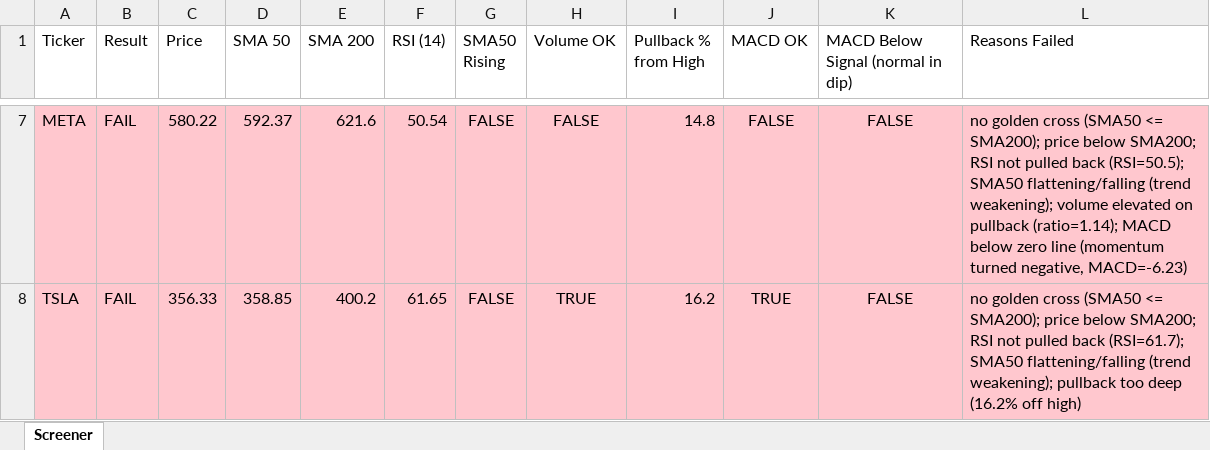
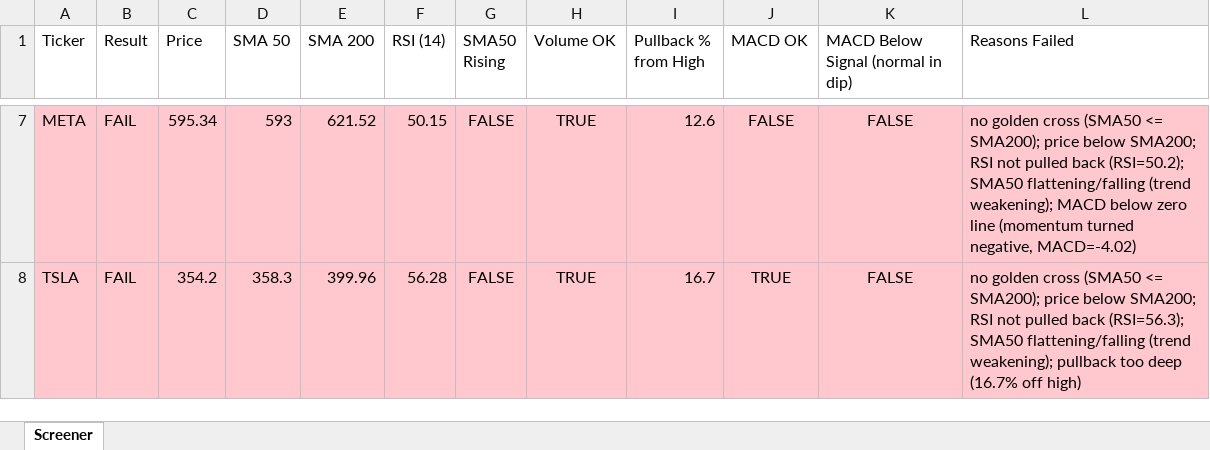
Before and after one commit to Spiky0315/Stock-screener, an Excel workbook: Output/screener_results.xlsx, sheet Screener, drawn as a sheet; only a part is shown, gaps mark what is left out; values as stored, in another font and other column widths than the file's, no borders; the diff covers the shown part only; the diff names each change by its address in the sheet, - before the commit and + after, or states it on an @@ line.

```diff
--- a/Output/screener_results.xlsx (sheet Screener)
+++ b/Output/screener_results.xlsx (sheet Screener)
-C7 (Price): 580.22
+C7 (Price): 595.34
-D7 (SMA 50): 592.37
+D7 (SMA 50): 593
-E7 (SMA 200): 621.6
+E7 (SMA 200): 621.52
-F7 (RSI (14)): 50.54
+F7 (RSI (14)): 50.15
-H7 (Volume OK): FALSE
+H7 (Volume OK): TRUE
-I7 (Pullback % from High): 14.8
+I7 (Pullback % from High): 12.6
-L7 (Reasons Failed): …pulled back (RSI=50.5); SMA50 flattening/falling (trend weakening); volume elevated on pullback (ratio=1.14); MACD below zero line (momentum turned negative, MACD=-6.23)
+L7 (Reasons Failed): …pulled back (RSI=50.2); SMA50 flattening/falling (trend weakening); MACD below zero line (momentum turned negative, MACD=-4.02)
-C8 (Price): 356.33
+C8 (Price): 354.2
-D8 (SMA 50): 358.85
+D8 (SMA 50): 358.3
-E8 (SMA 200): 400.2
+E8 (SMA 200): 399.96
-F8 (RSI (14)): 61.65
+F8 (RSI (14)): 56.28
-I8 (Pullback % from High): 16.2
+I8 (Pullback % from High): 16.7
-L8 (Reasons Failed): …pulled back (RSI=61.7); SMA50 flattening/falling (trend weakening); pullback too deep (16.2% off high)
+L8 (Reasons Failed): …pulled back (RSI=56.3); SMA50 flattening/falling (trend weakening); pullback too deep (16.7% off high)
```
Also changed, not shown: 30 edited cells elsewhere in this sheet.
